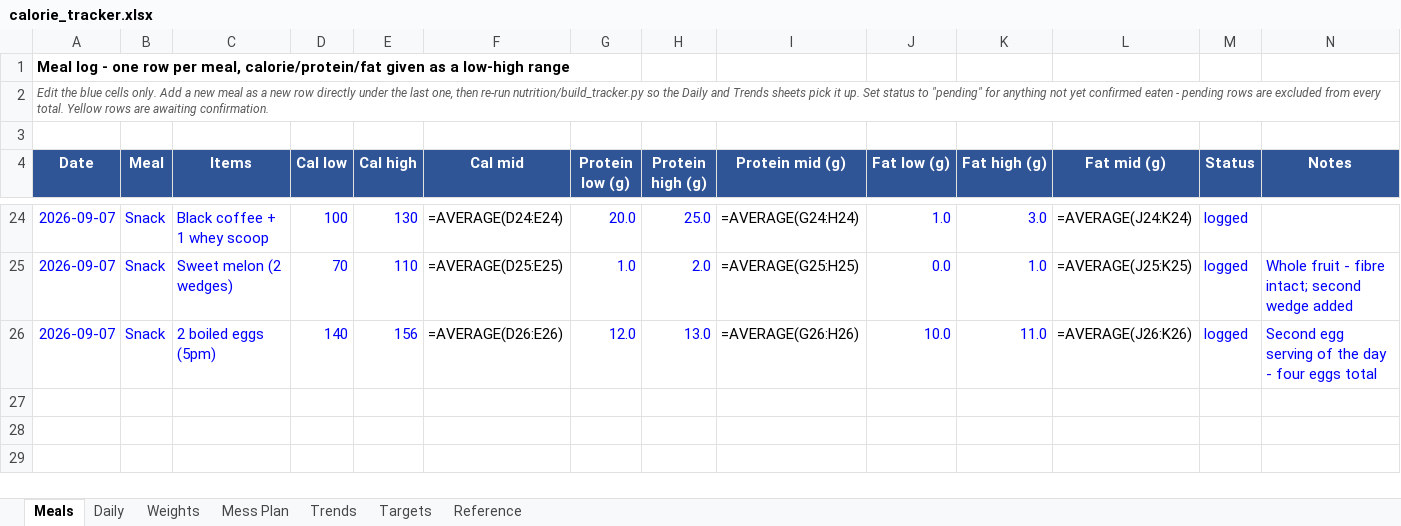
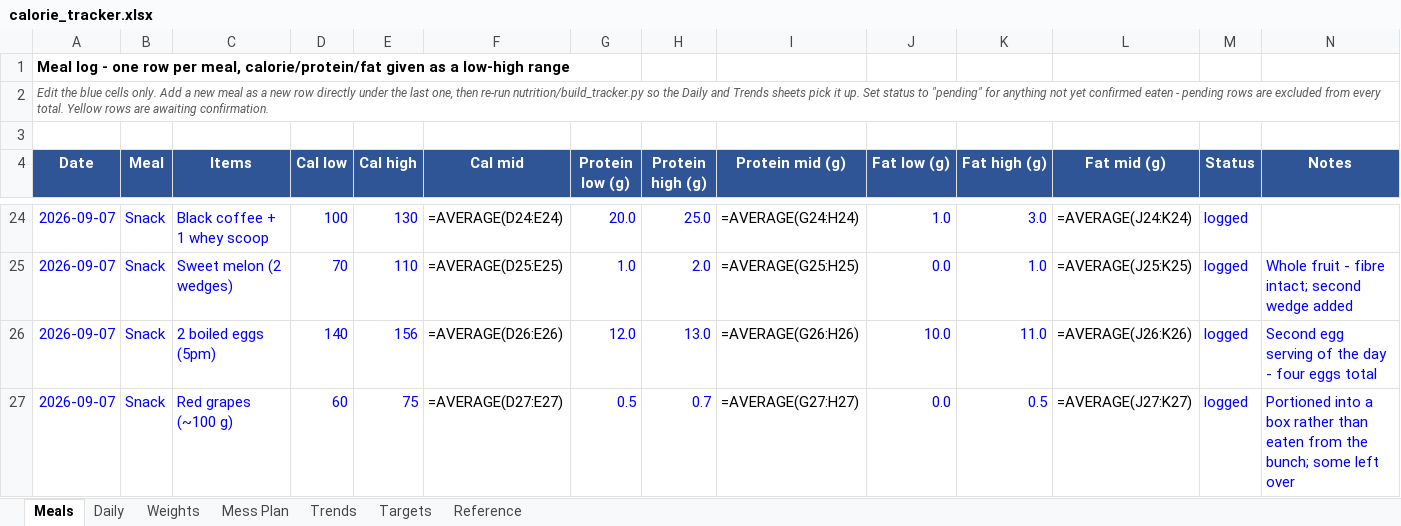
Before and after one commit to cakiran369/Kiranwebsite, an Excel workbook: nutrition/calorie_tracker.xlsx, sheet Meals, drawn as a sheet; only a part is shown, gaps mark what is left out; values as stored, in another font and other column widths than the file's, no borders; formulas without a stored value are shown as written; the diff names each change by its address in the sheet, - before the commit and + after, or states it on an @@ line.

```diff
--- a/nutrition/calorie_tracker.xlsx (sheet Meals)
+++ b/nutrition/calorie_tracker.xlsx (sheet Meals)
+row 27: 2026-09-07 | Snack | Red grapes (~100 g) | 60 | 75 | =AVERAGE(D27:E27) | 0.5 | 0.7 | =AVERAGE(G27:H27) | 0.0 | 0.5 | =AVERAGE(J27:K27) | logged | Portioned into a box rather than eaten from the bunch; some left over
```
Also changed, not shown: sheet Daily, 2 other files.
